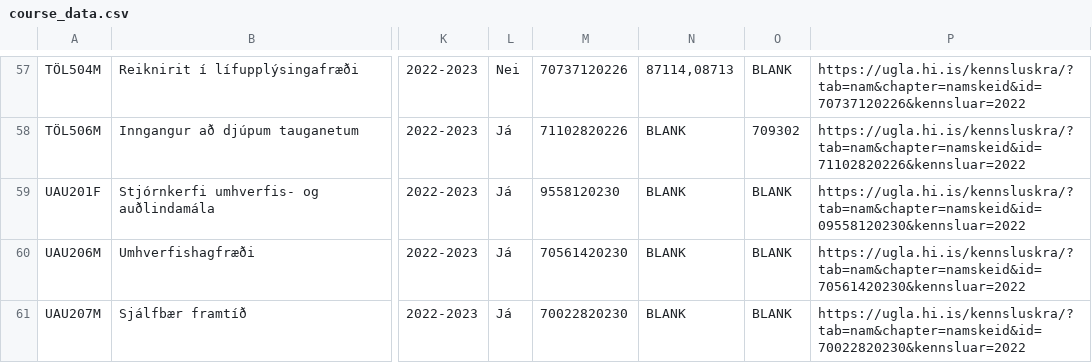
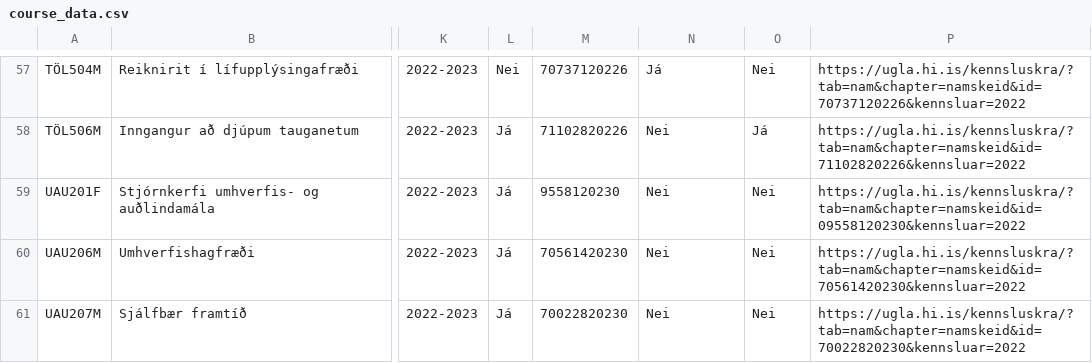
Before and after one commit to telmajohanns/CourseCatalogHI, a CSV file: app/src/main/res/raw/course_data.csv, drawn as a sheet; only a part is shown, gaps mark what is left out; the diff covers the shown part only; the diff names each change by its address in the sheet, - before the commit and + after, or states it on an @@ line.

```diff
--- a/app/src/main/res/raw/course_data.csv
+++ b/app/src/main/res/raw/course_data.csv
-N57: 87114,08713
+N57: Já
-O57: BLANK
+O57: Nei
-N58:N61: BLANK
+N58:N61: Nei
-O58: 709302
+O58: Já
-O59:O61: BLANK
+O59:O61: Nei
```
Also changed, not shown: 112 edited cells elsewhere in this file, 5 other files.
